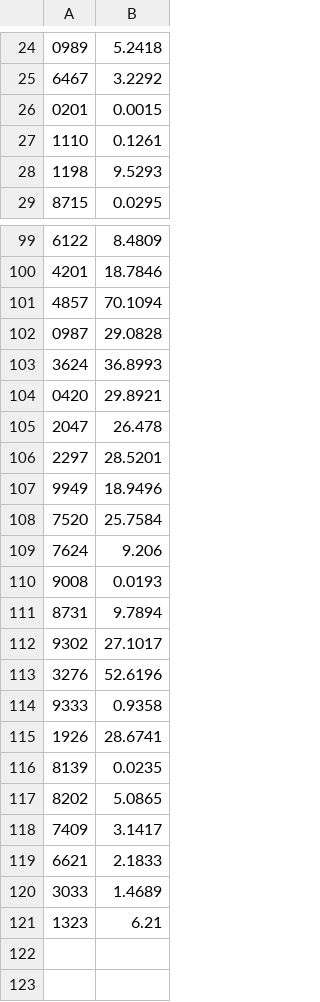
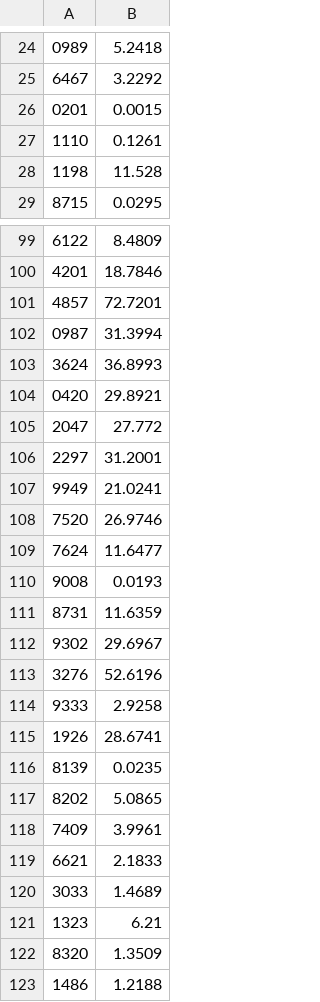
Before and after one commit to Team3128/2017-18-attendance-data, a CSV file: totalhours.csv, drawn as a sheet; only a part is shown, gaps mark what is left out; the diff covers the shown part only.

Commit message:
Added Attendance Data for 2018-01-23

```diff
--- a/totalhours.csv
+++ b/totalhours.csv
@@ -27,3 +27,3 @@
 1110, 0.1261
-1198, 9.5293
+1198, 11.528
 8715, 0.0295
@@ -100,16 +100,16 @@
 4201, 18.7846
-4857, 70.1094
-0987, 29.0828
+4857, 72.7201
+0987, 31.3994
 3624, 36.8993
 0420, 29.8921
-2047, 26.478
-2297, 28.5201
-9949, 18.9496
-7520, 25.7584
-7624, 9.206
+2047, 27.772
+2297, 31.2001
+9949, 21.0241
+7520, 26.9746
+7624, 11.6477
 9008, 0.0193
-8731, 9.7894
-9302, 27.1017
+8731, 11.6359
+9302, 29.6967
 3276, 52.6196
-9333, 0.9358
+9333, 2.9258
 1926, 28.6741
@@ -117,3 +117,3 @@
 8202, 5.0865
-7409, 3.1417
+7409, 3.9961
 6621, 2.1833
@@ -121 +121,3 @@
 1323, 6.21
+8320, 1.3509
+1486, 1.2188
```
Also changed, not shown: 15 edited cells elsewhere in this file.
